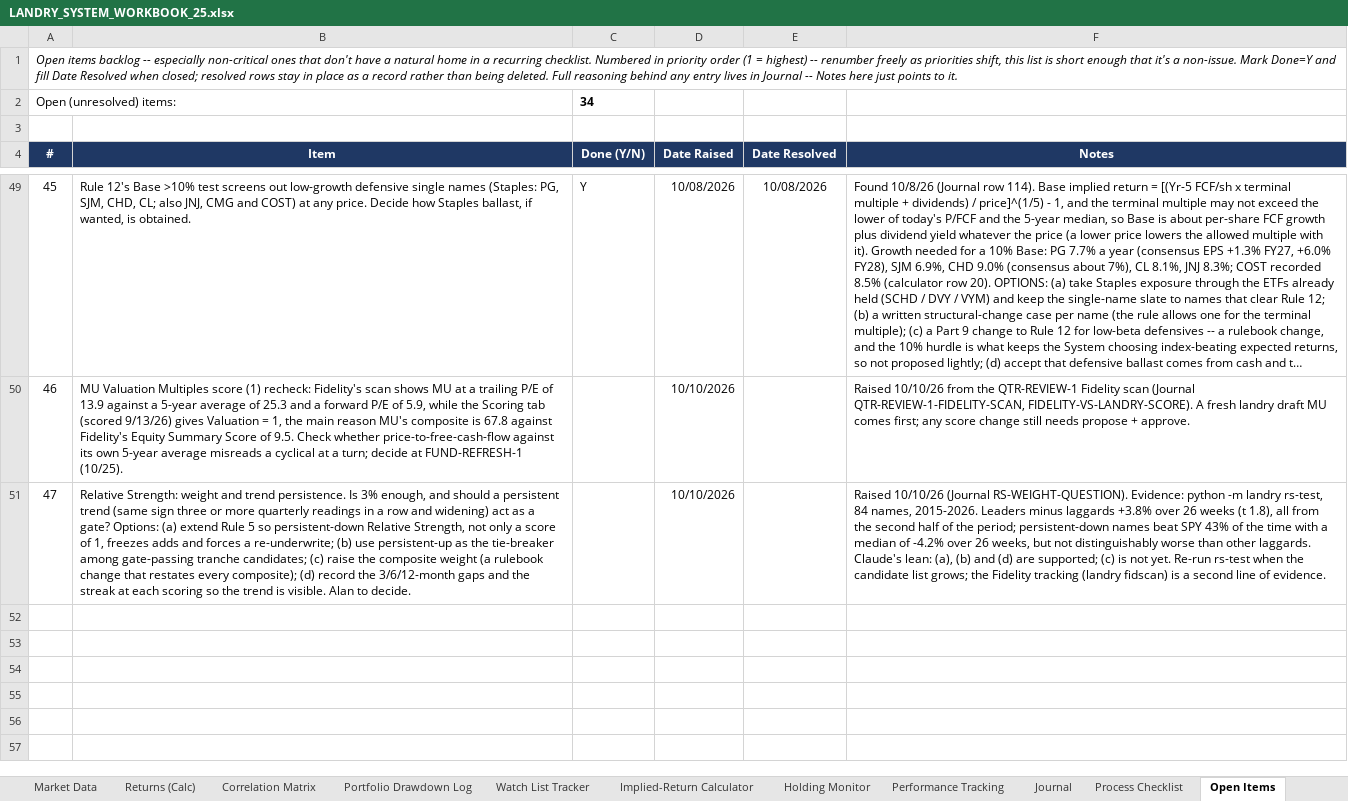
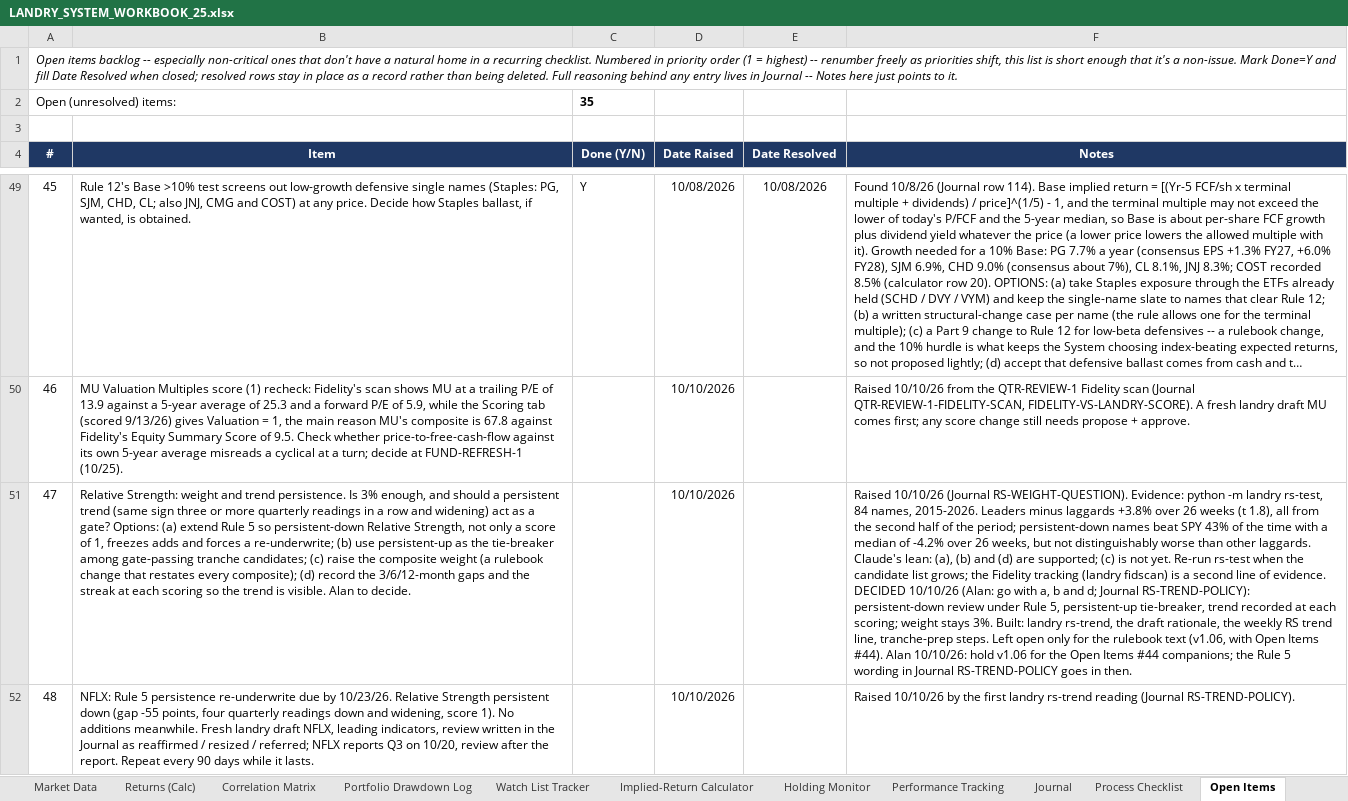
Before and after one commit to cope413/Stock_Picker, an Excel workbook: LANDRY_SYSTEM_WORKBOOK_25.xlsx, sheet Open Items, drawn as a sheet; only a part is shown, gaps mark what is left out; long unchanged cells end in …; values as stored, in another font and other column widths than the file's, no borders; conditional formats and table styles not drawn; the diff names each change by its address in the sheet, - before the commit and + after, or states it on an @@ line.

```diff
--- a/LANDRY_SYSTEM_WORKBOOK_25.xlsx (sheet Open Items)
+++ b/LANDRY_SYSTEM_WORKBOOK_25.xlsx (sheet Open Items)
-C2 (Done (Y/N)): 34
+C2 (Done (Y/N)): 35
-F51 (Notes): …of evidence.
+F51 (Notes): …of evidence. DECIDED 10/10/26 (Alan: go with a, b and d; Journal RS-TREND-POLICY): persistent-down review under Rule 5, persistent-up tie-breaker, trend recorded at each scoring; weight stays 3%. Built: landry rs-trend, the draft rationale, the weekly RS trend line, tranche-prep steps. Left open only for the rulebook text (v1.06, with Open Items #44). Alan 10/10/26: hold v1.06 for the Open Items #44 companions; the Rule 5 wording in Journal RS-TREND-POLICY goes in then.
+row 52: 48 | NFLX: Rule 5 persistence re-underwrite due by 10/23/26. Relative Strength persistent down (gap -55 points, four quarterly readings down and widening, score 1). No additions meanwhile. Fresh landry draft NFLX, leading indicators, review written in the Journal as reaffirmed / resized / referred; NFLX reports Q3 on 10/20, review after the report. Repeat every 90 days while it lasts. |  | 10/10/2026 |  | Raised 10/10/26 by the first landry rs-trend reading (Journal RS-TREND-POLICY).
```
Also changed, not shown: sheet Process Checklist, sheet Journal, sheet Schema Reference, charts or pictures, 7 other files.
